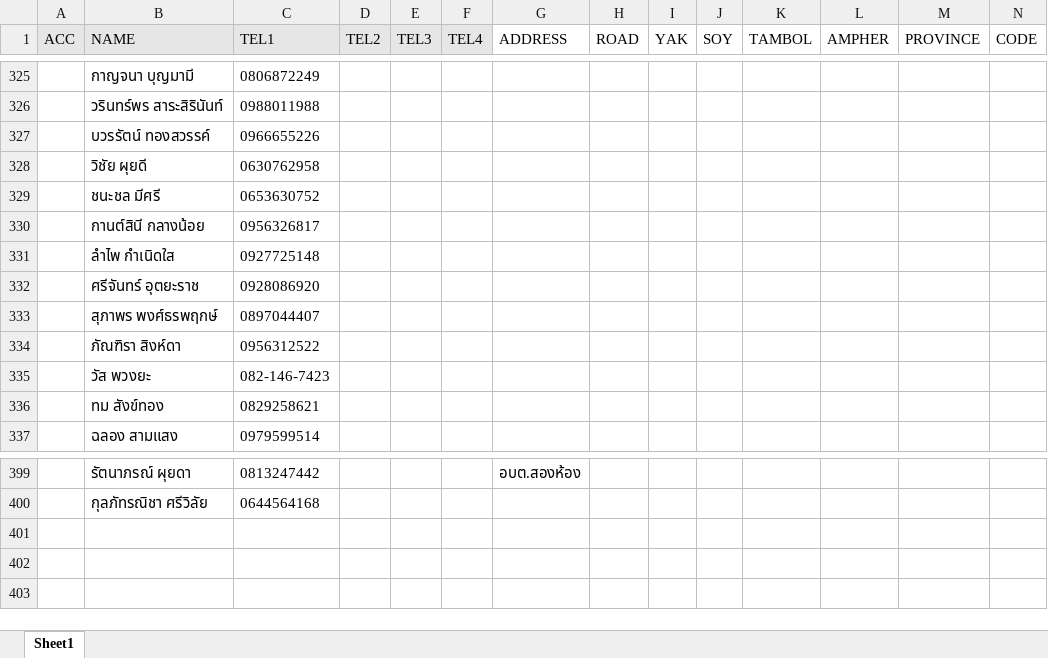
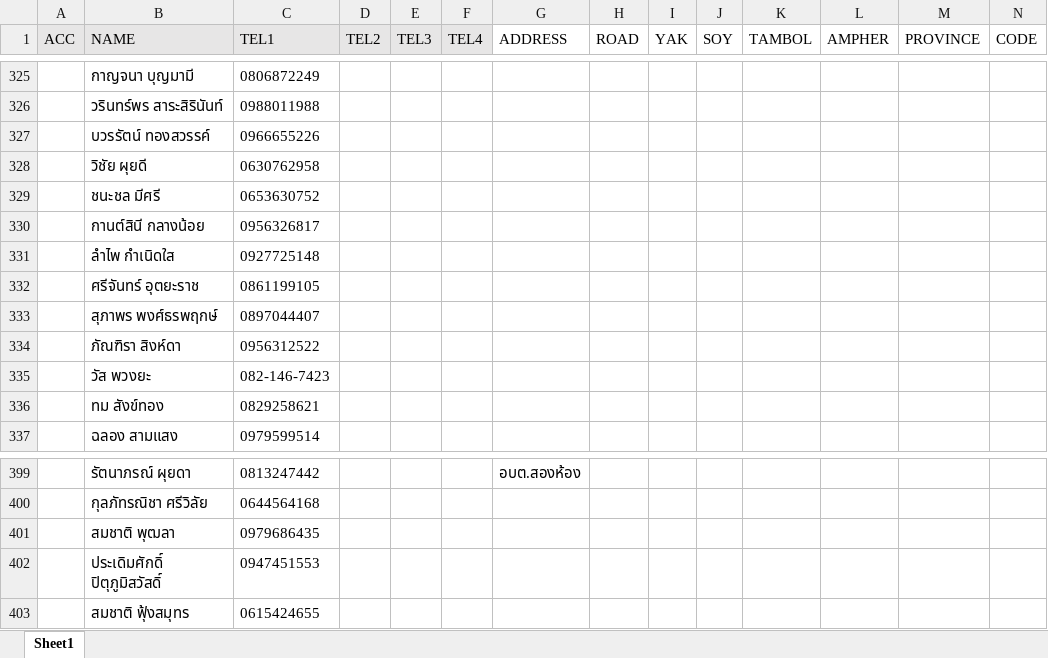
Before and after one commit to aklaytae/data-portal, an Excel workbook: backend/dpd_.xlsx, sheet Sheet1, drawn as a sheet; only a part is shown, gaps mark what is left out; values as stored, in another font and other column widths than the file's, no borders; conditional formats and table styles not drawn; rows hold the shown columns only; the diff names each change by its address in the sheet, - before the commit and + after, or states it on an @@ line.

```diff
--- a/backend/dpd_.xlsx (sheet Sheet1)
+++ b/backend/dpd_.xlsx (sheet Sheet1)
-C332 (TEL1): 0928086920
+C332 (TEL1): 0861199105
+row 401:  | สมชาติ พุฒลา | 0979686435
+row 402:  | ประเดิมศักดิ์ ปิตุภูมิสวัสดิ์ | 0947451553
+row 403:  | สมชาติ ฟุ้งสมุทร | 0615424655
```
Also changed, not shown: backend/bill.xlsx, backend/limit.xlsx.
